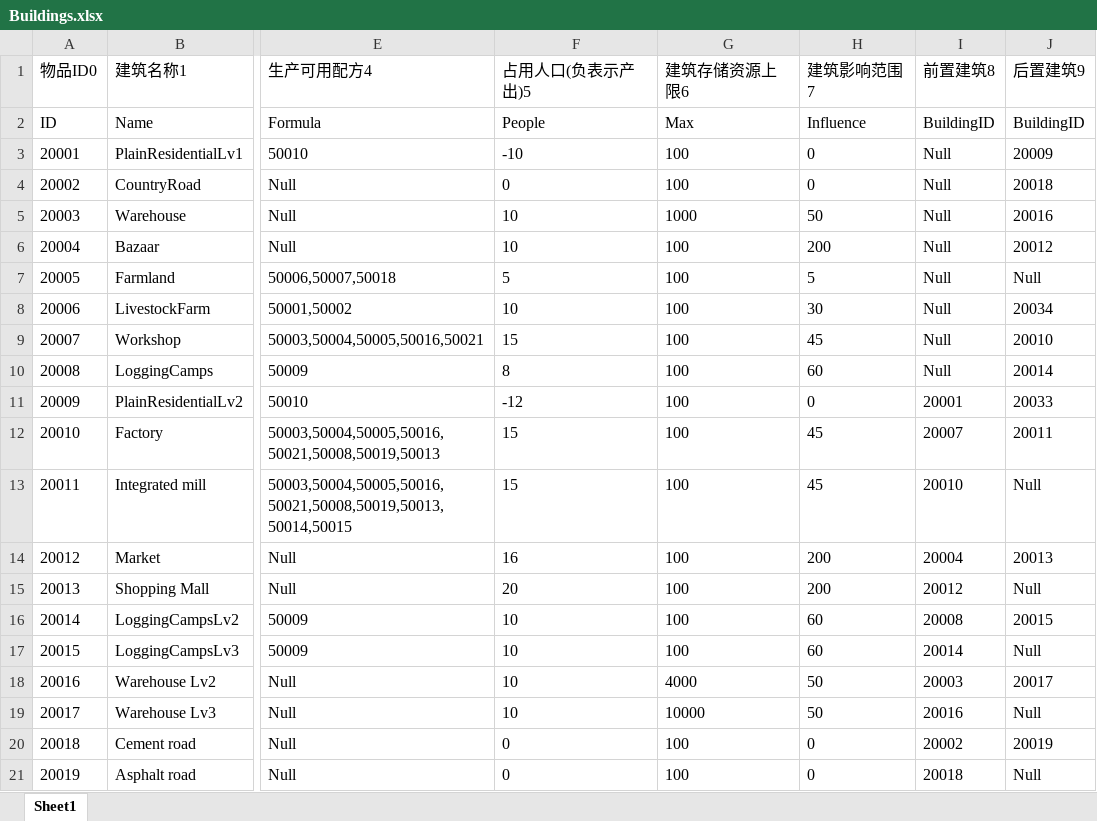
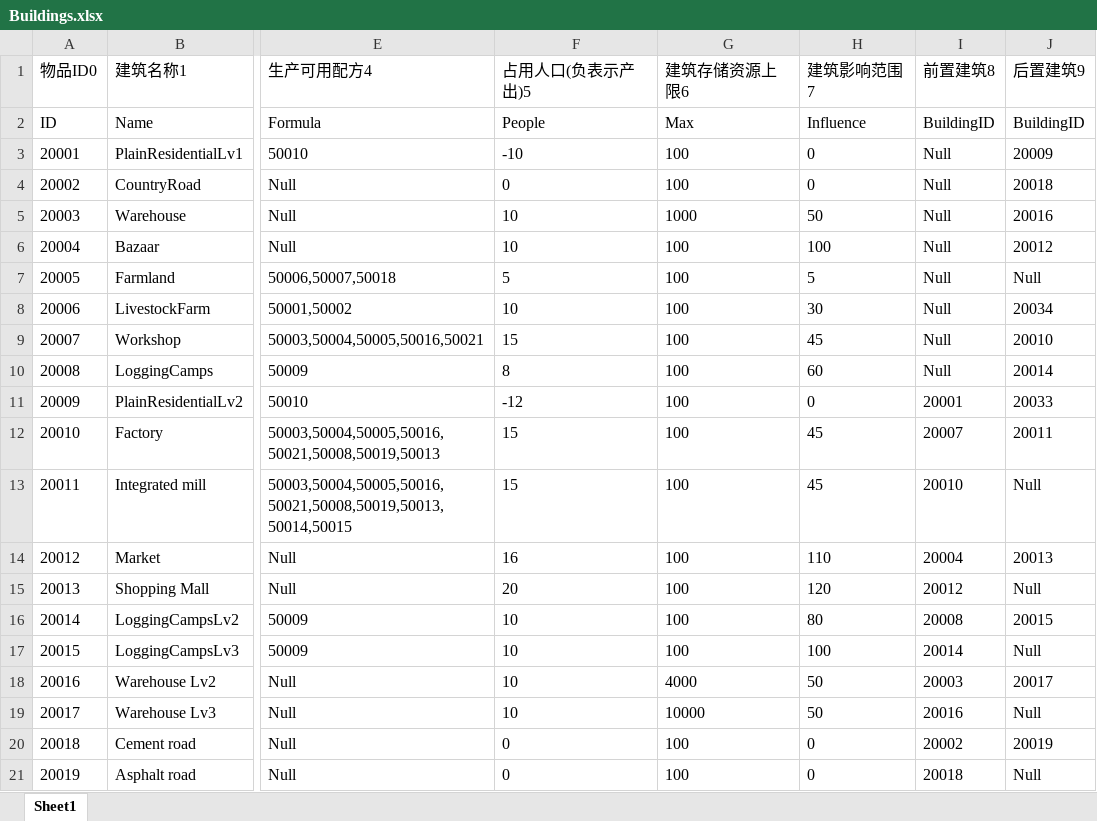
Before and after one commit to FMJ9922/BiShe, an Excel workbook: Assets/Resources/Data/RawData/Buildings.xlsx, sheet Sheet1, drawn as a sheet; only a part is shown, gaps mark what is left out; values as stored, in another font and other column widths than the file's, no borders; the diff names each change by its address in the sheet, - before the commit and + after, or states it on an @@ line.

```diff
--- a/Assets/Resources/Data/RawData/Buildings.xlsx (sheet Sheet1)
+++ b/Assets/Resources/Data/RawData/Buildings.xlsx (sheet Sheet1)
-H6 (建筑影响范围7): 200
+H6 (建筑影响范围7): 100
-H14 (建筑影响范围7): 200
+H14 (建筑影响范围7): 110
-H15 (建筑影响范围7): 200
+H15 (建筑影响范围7): 120
-H16 (建筑影响范围7): 60
+H16 (建筑影响范围7): 80
-H17 (建筑影响范围7): 60
+H17 (建筑影响范围7): 100
```
Also changed, not shown: Assets/Resources/Data/RawData/Localization.xlsx, 35 other files.
